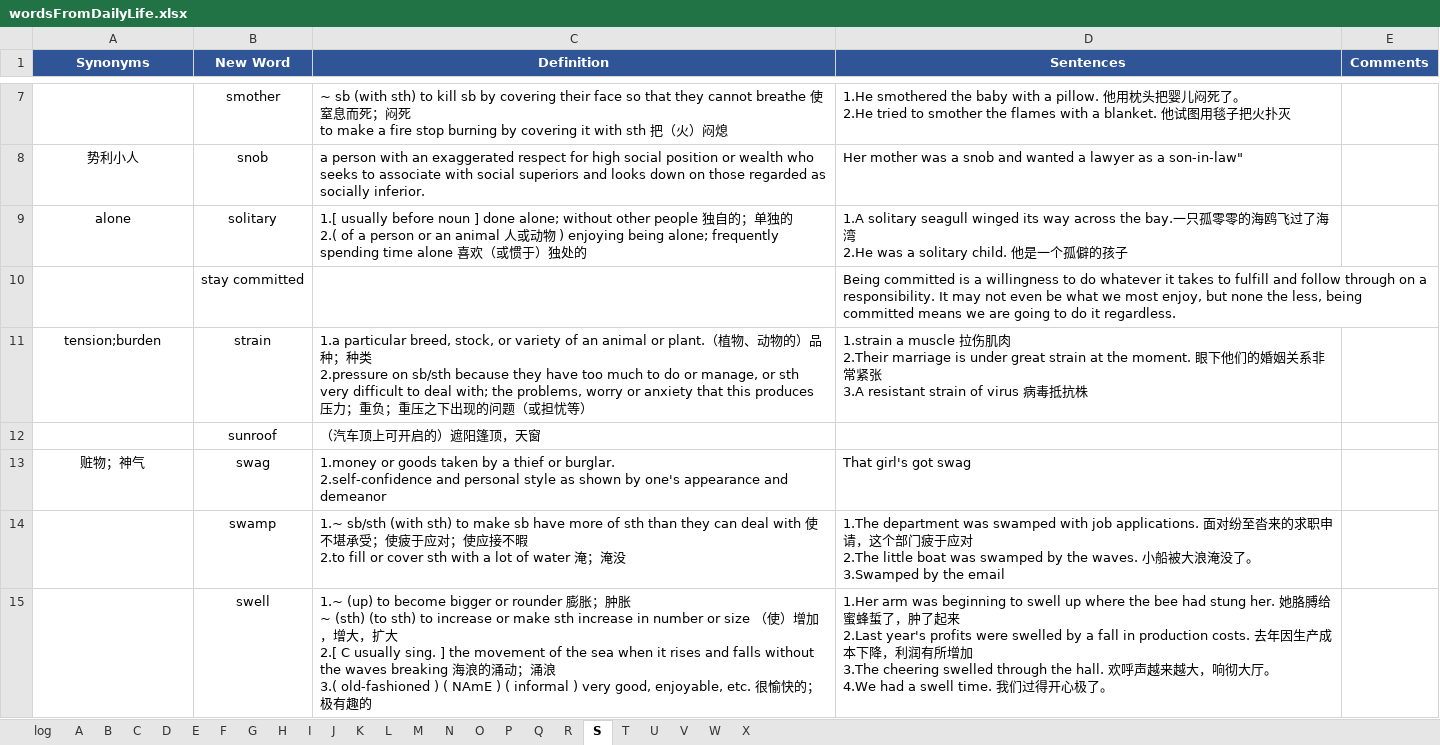
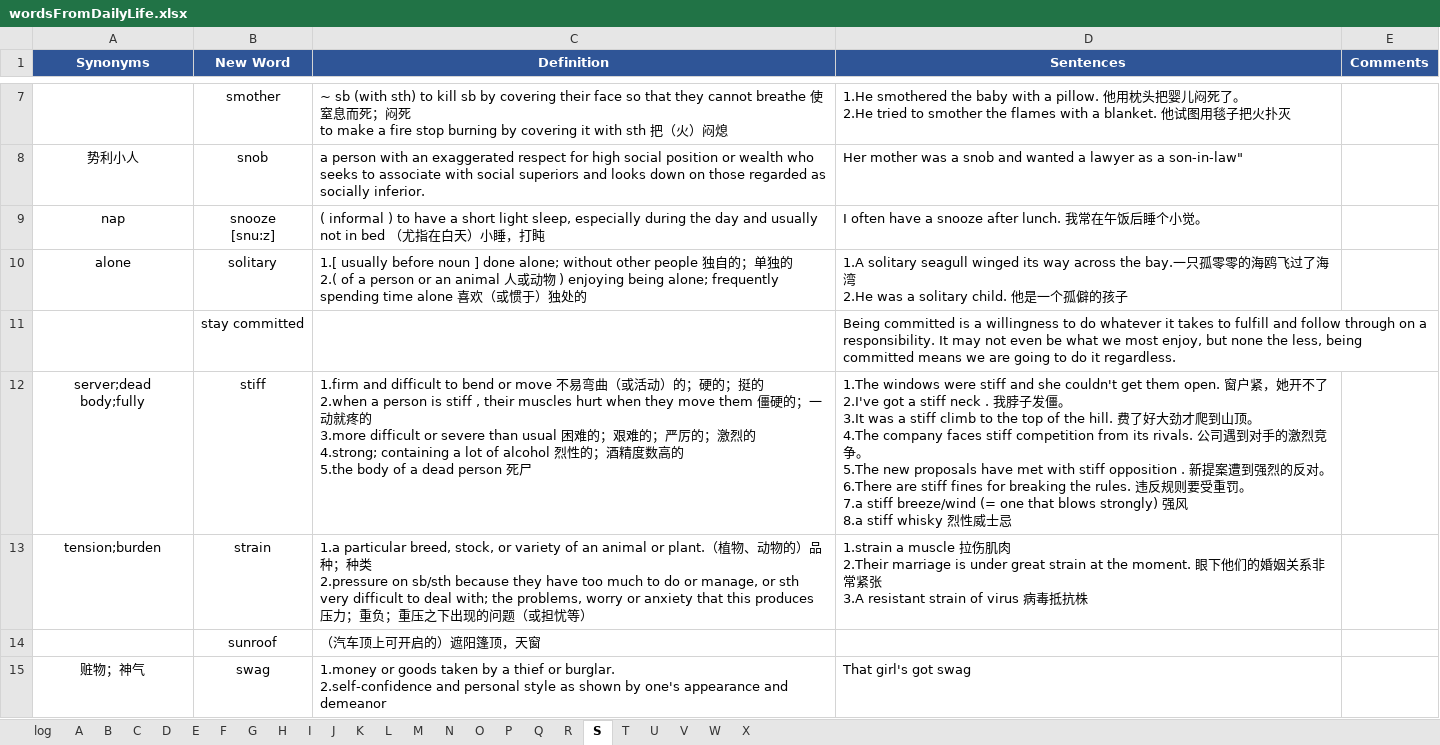
Before and after one commit to concrode/EnglishLearning, an Excel workbook: vocabulary/wordsFromDailyLife.xlsx, sheet S, drawn as a sheet; only a part is shown, gaps mark what is left out; the shorter side is filled out with more unchanged rows; values as stored, in another font and other column widths than the file's, no borders; ↵ is a line break in a cell; the diff names each change by its address in the sheet, - before the commit and + after, or states it on an @@ line.

```diff
--- a/vocabulary/wordsFromDailyLife.xlsx (sheet S)
+++ b/vocabulary/wordsFromDailyLife.xlsx (sheet S)
+row 9: nap | snooze ↵ [snu:z] | ( informal ) to have a short light sleep, especially during the day and usually not in bed （尤指在白天）小睡，打盹 | I often have a snooze after lunch. 我常在午饭后睡个小觉。
+row 12: server;dead body;fully | stiff | 1.firm and difficult to bend or move 不易弯曲（或活动）的；硬的；挺的 ↵ 2.when a person is stiff , their muscles hurt when they move them 僵硬的；一动就疼的 ↵ 3.more difficult or severe than usual 困难的；艰难的；严厉的；激烈的 ↵ 4.strong; containing a lot of alcohol 烈性的；酒精度数高的 ↵ 5.the body of a dead person 死尸 | 1.The windows were stiff and she couldn't get them open. 窗户紧，她开不了 ↵ 2.I've got a stiff neck . 我脖子发僵。 ↵ 3.It was a stiff climb to the top of the hill. 费了好大劲才爬到山顶。 ↵ 4.The company faces stiff competition from its rivals. 公司遇到对手的激烈竞争。 ↵ 5.The new proposals have met with stiff opposition . 新提案遭到强烈的反对。 ↵ 6.There are stiff fines for breaking the rules. 违反规则要受重罚。 ↵ 7.a stiff breeze/wind (= one that blows strongly) 强风 ↵ 8.a stiff whisky 烈性威士忌
```
Also changed, not shown: sheet A, sheet L, sheet B, sheet P, sheet E, sheet M, 5 more sheets.
